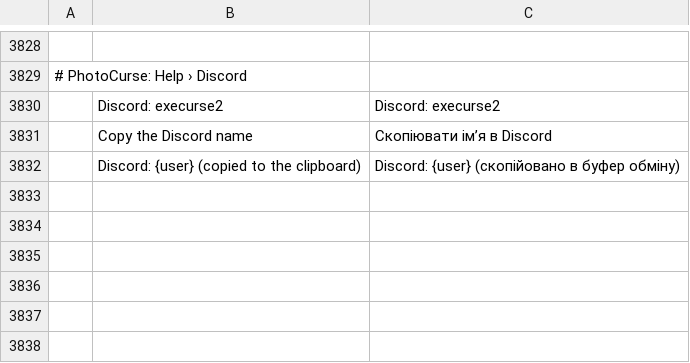
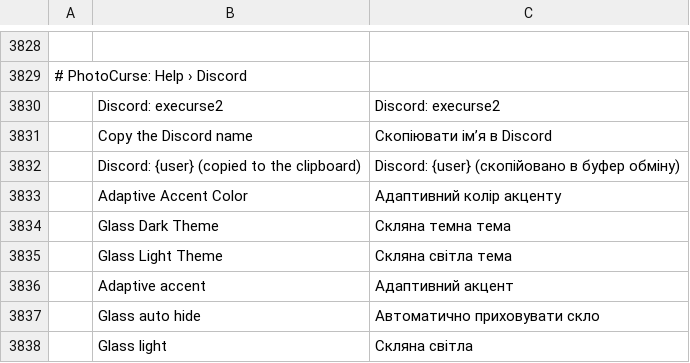
Before and after one commit to Kargobob1/PhotoCurse, a TSV file: crates/ui-egui/src/i18n/uk.tsv, drawn as a sheet; only a part is shown, gaps mark what is left out; the diff names each change by its address in the sheet, - before the commit and + after, or states it on an @@ line.

```diff
--- a/crates/ui-egui/src/i18n/uk.tsv
+++ b/crates/ui-egui/src/i18n/uk.tsv
+row 3833:  | Adaptive Accent Color | Адаптивний колір акценту
+row 3834:  | Glass Dark Theme | Скляна темна тема
+row 3835:  | Glass Light Theme | Скляна світла тема
+row 3836:  | Adaptive accent | Адаптивний акцент
+row 3837:  | Glass auto hide | Автоматично приховувати скло
+row 3838:  | Glass light | Скляна світла
```
Also changed, not shown: crates/ui-egui/src/i18n/cs.tsv, crates/ui-egui/src/i18n/el.tsv, 29 other files.
